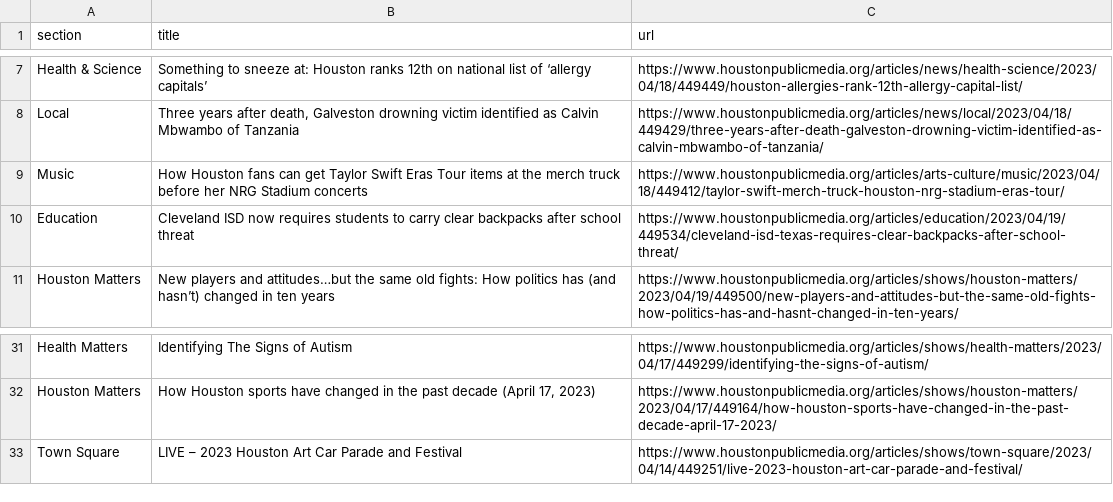
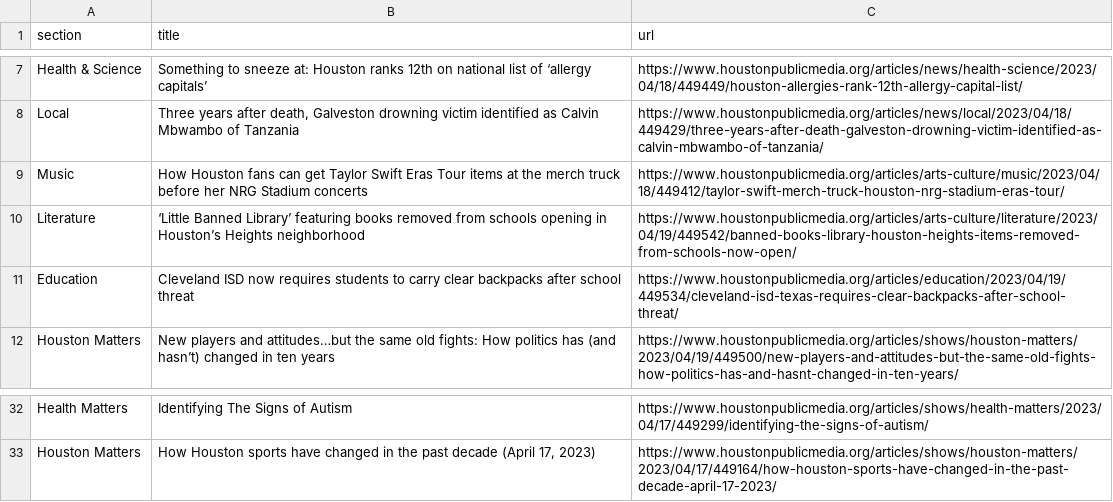
Before and after one commit to js5966/auto_run, a CSV file: npr.csv, drawn as a sheet; only a part is shown, gaps mark what is left out.

```diff
--- a/npr.csv
+++ b/npr.csv
@@ -9,2 +9,3 @@ Local,"Three years after death, Galveston drowning victim identified as Calvin M
 Music,How Houston fans can get Taylor Swift Eras Tour items at the merch truck before her NRG Stadium concerts,https://www.houstonpublicmedia.org/articles/arts-culture/music/2023/04/18/449412/taylor-swift-merch-truck-houston-nrg-stadium-eras-tour/
+Literature,‘Little Banned Library’ featuring books removed from schools opening in Houston’s Heights neighborhood,https://www.houstonpublicmedia.org/articles/arts-culture/literature/2023/04/19/449542/banned-books-library-houston-heights-items-removed-from-schools-now-open/
 Education,Cleveland ISD now requires students to carry clear backpacks after school threat,https://www.houstonpublicmedia.org/articles/education/2023/04/19/449534/cleveland-isd-texas-requires-clear-backpacks-after-school-threat/
@@ -32,2 +33 @@ Health Matters,Identifying The Signs of Autism,https://www.houstonpublicmedia.or
 Houston Matters,"How Houston sports have changed in the past decade (April 17, 2023)",https://www.houstonpublicmedia.org/articles/shows/houston-matters/2023/04/17/449164/how-houston-sports-have-changed-in-the-past-decade-april-17-2023/
-Town Square,LIVE – 2023 Houston Art Car Parade and Festival,https://www.houstonpublicmedia.org/articles/shows/town-square/2023/04/14/449251/live-2023-houston-art-car-parade-and-festival/
```
